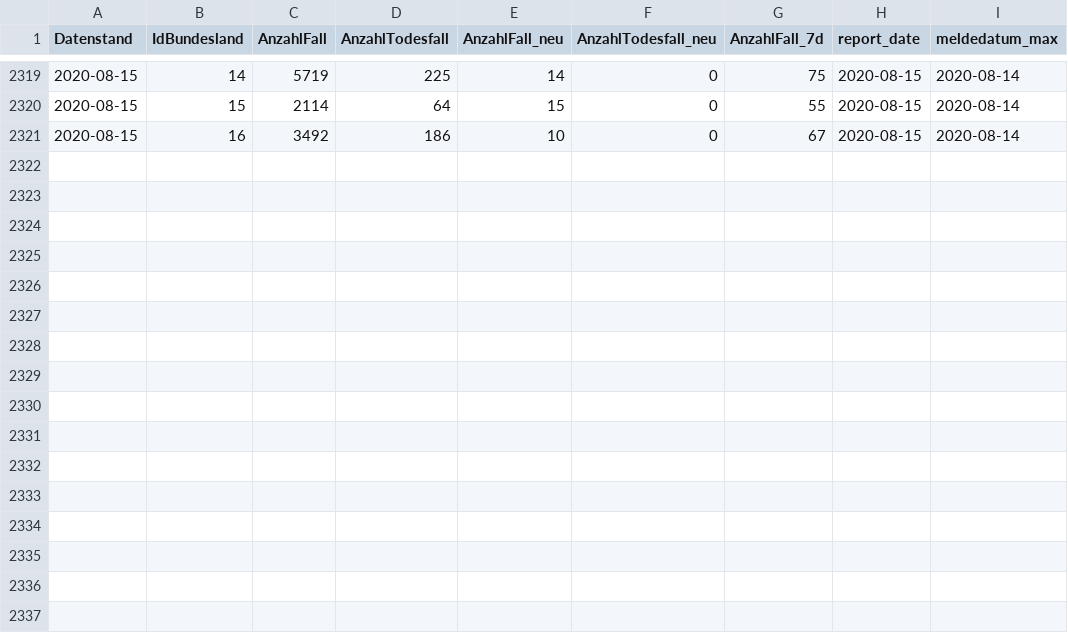
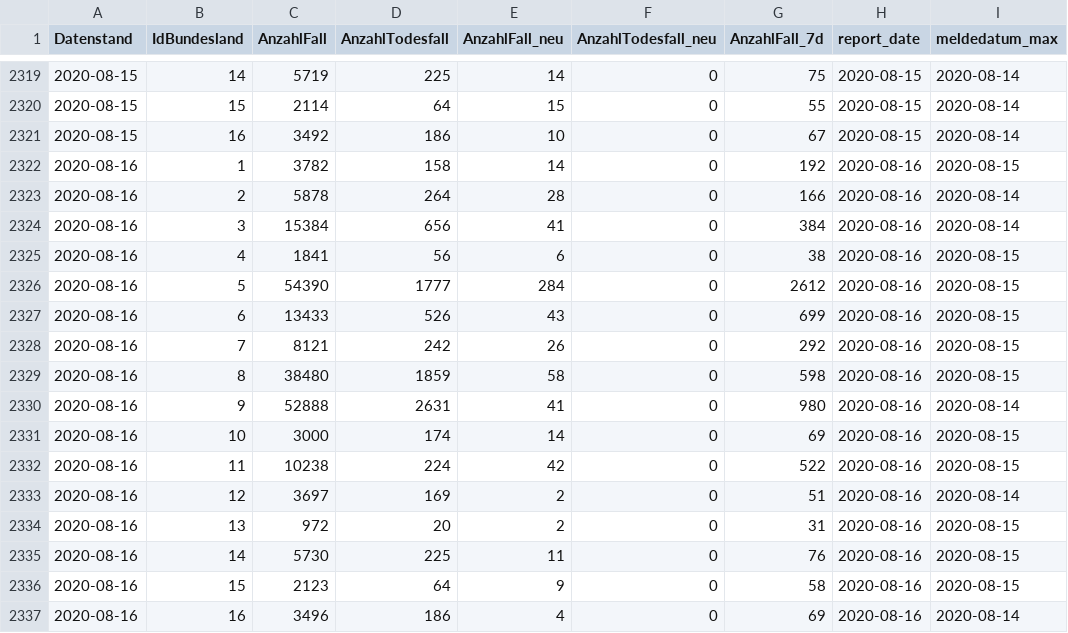
Before and after one commit to Rubber1Duck/RD_RKI_COVID19_DATA_NEW, a CSV file: Fallzahlen/RKI_COVID19_Fallzahlen_BL.csv, drawn as a sheet; only a part is shown, gaps mark what is left out; the diff names each change by its address in the sheet, - before the commit and + after, or states it on an @@ line.

```diff
--- a/Fallzahlen/RKI_COVID19_Fallzahlen_BL.csv
+++ b/Fallzahlen/RKI_COVID19_Fallzahlen_BL.csv
+row 2322: 2020-08-16 | 1 | 3782 | 158 | 14 | 0 | 192 | 2020-08-16 | 2020-08-15
+row 2323: 2020-08-16 | 2 | 5878 | 264 | 28 | 0 | 166 | 2020-08-16 | 2020-08-14
+row 2324: 2020-08-16 | 3 | 15384 | 656 | 41 | 0 | 384 | 2020-08-16 | 2020-08-14
+row 2325: 2020-08-16 | 4 | 1841 | 56 | 6 | 0 | 38 | 2020-08-16 | 2020-08-15
+row 2326: 2020-08-16 | 5 | 54390 | 1777 | 284 | 0 | 2612 | 2020-08-16 | 2020-08-15
+row 2327: 2020-08-16 | 6 | 13433 | 526 | 43 | 0 | 699 | 2020-08-16 | 2020-08-15
+row 2328: 2020-08-16 | 7 | 8121 | 242 | 26 | 0 | 292 | 2020-08-16 | 2020-08-15
+row 2329: 2020-08-16 | 8 | 38480 | 1859 | 58 | 0 | 598 | 2020-08-16 | 2020-08-15
+row 2330: 2020-08-16 | 9 | 52888 | 2631 | 41 | 0 | 980 | 2020-08-16 | 2020-08-14
+row 2331: 2020-08-16 | 10 | 3000 | 174 | 14 | 0 | 69 | 2020-08-16 | 2020-08-15
+row 2332: 2020-08-16 | 11 | 10238 | 224 | 42 | 0 | 522 | 2020-08-16 | 2020-08-15
+row 2333: 2020-08-16 | 12 | 3697 | 169 | 2 | 0 | 51 | 2020-08-16 | 2020-08-14
+row 2334: 2020-08-16 | 13 | 972 | 20 | 2 | 0 | 31 | 2020-08-16 | 2020-08-15
+row 2335: 2020-08-16 | 14 | 5730 | 225 | 11 | 0 | 76 | 2020-08-16 | 2020-08-15
+row 2336: 2020-08-16 | 15 | 2123 | 64 | 9 | 0 | 58 | 2020-08-16 | 2020-08-15
+row 2337: 2020-08-16 | 16 | 3496 | 186 | 4 | 0 | 69 | 2020-08-16 | 2020-08-14
```
Also changed, not shown: Fallzahlen/RKI_COVID19_Fallzahlen_00.csv, 21 other files.
